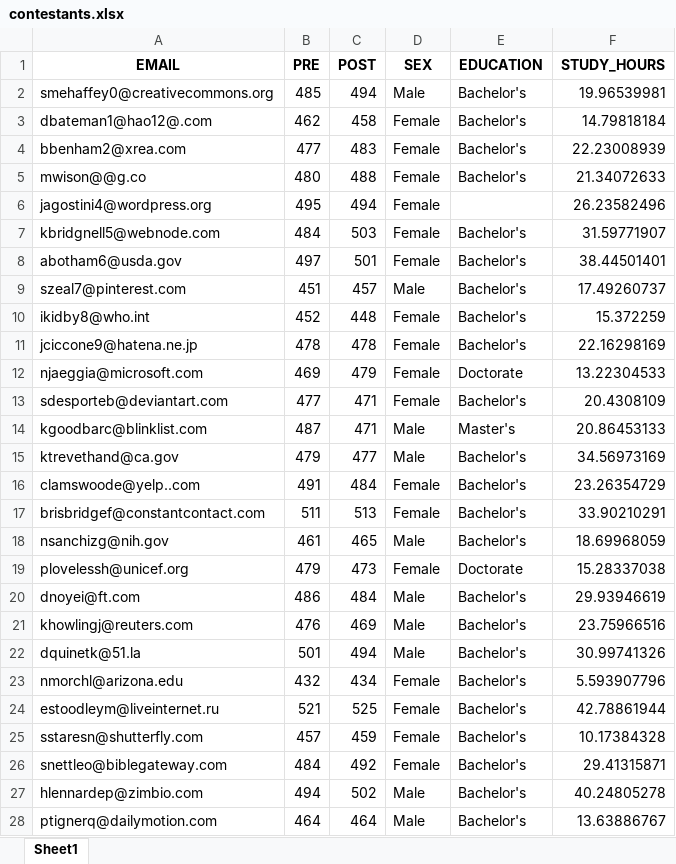
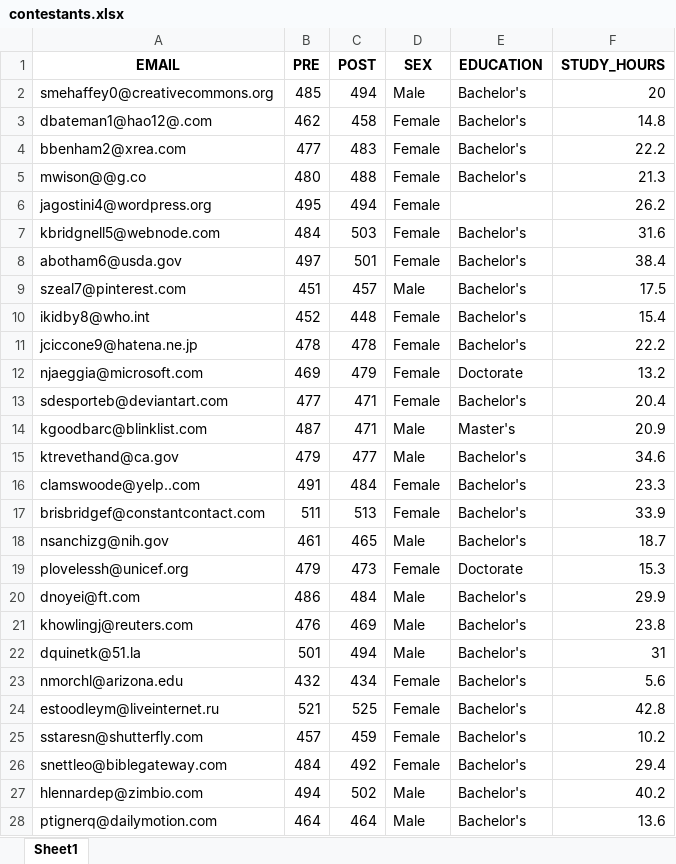
Before and after one commit to stringfestdata/modern-analytics-excel-book, an Excel workbook: ch_12/data/contestants.xlsx, sheet Sheet1, drawn as a sheet; only a part is shown; values as stored, in another font and other column widths than the file's, no borders; the diff covers the shown part only; the diff names each change by its address in the sheet, - before the commit and + after, or states it on an @@ line.

```diff
--- a/ch_12/data/contestants.xlsx (sheet Sheet1)
+++ b/ch_12/data/contestants.xlsx (sheet Sheet1)
-F2 (STUDY_HOURS): 19.96539981
+F2 (STUDY_HOURS): 20
-F3 (STUDY_HOURS): 14.79818184
+F3 (STUDY_HOURS): 14.8
-F4 (STUDY_HOURS): 22.23008939
+F4 (STUDY_HOURS): 22.2
-F5 (STUDY_HOURS): 21.34072633
+F5 (STUDY_HOURS): 21.3
-F6 (STUDY_HOURS): 26.23582496
+F6 (STUDY_HOURS): 26.2
-F7 (STUDY_HOURS): 31.59771907
+F7 (STUDY_HOURS): 31.6
-F8 (STUDY_HOURS): 38.44501401
+F8 (STUDY_HOURS): 38.4
-F9 (STUDY_HOURS): 17.49260737
+F9 (STUDY_HOURS): 17.5
-F10 (STUDY_HOURS): 15.372259
+F10 (STUDY_HOURS): 15.4
-F11 (STUDY_HOURS): 22.16298169
+F11 (STUDY_HOURS): 22.2
-F12 (STUDY_HOURS): 13.22304533
+F12 (STUDY_HOURS): 13.2
-F13 (STUDY_HOURS): 20.4308109
+F13 (STUDY_HOURS): 20.4
-F14 (STUDY_HOURS): 20.86453133
+F14 (STUDY_HOURS): 20.9
-F15 (STUDY_HOURS): 34.56973169
+F15 (STUDY_HOURS): 34.6
-F16 (STUDY_HOURS): 23.26354729
+F16 (STUDY_HOURS): 23.3
-F17 (STUDY_HOURS): 33.90210291
+F17 (STUDY_HOURS): 33.9
-F18 (STUDY_HOURS): 18.69968059
+F18 (STUDY_HOURS): 18.7
-F19 (STUDY_HOURS): 15.28337038
+F19 (STUDY_HOURS): 15.3
-F20 (STUDY_HOURS): 29.93946619
+F20 (STUDY_HOURS): 29.9
-F21 (STUDY_HOURS): 23.75966516
+F21 (STUDY_HOURS): 23.8
-F22 (STUDY_HOURS): 30.99741326
+F22 (STUDY_HOURS): 31
-F23 (STUDY_HOURS): 5.593907796
+F23 (STUDY_HOURS): 5.6
-F24 (STUDY_HOURS): 42.78861944
+F24 (STUDY_HOURS): 42.8
-F25 (STUDY_HOURS): 10.17384328
+F25 (STUDY_HOURS): 10.2
-F26 (STUDY_HOURS): 29.41315871
+F26 (STUDY_HOURS): 29.4
-F27 (STUDY_HOURS): 40.24805278
+F27 (STUDY_HOURS): 40.2
-F28 (STUDY_HOURS): 13.63886767
+F28 (STUDY_HOURS): 13.6
```
Also changed, not shown: 72 edited cells elsewhere in this sheet, ch_12/output/ch_12_output.xlsx, 6 other files.
